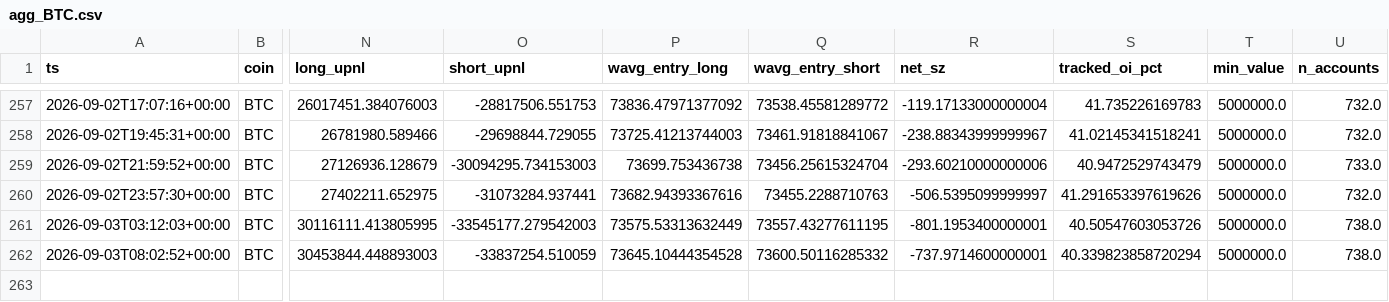
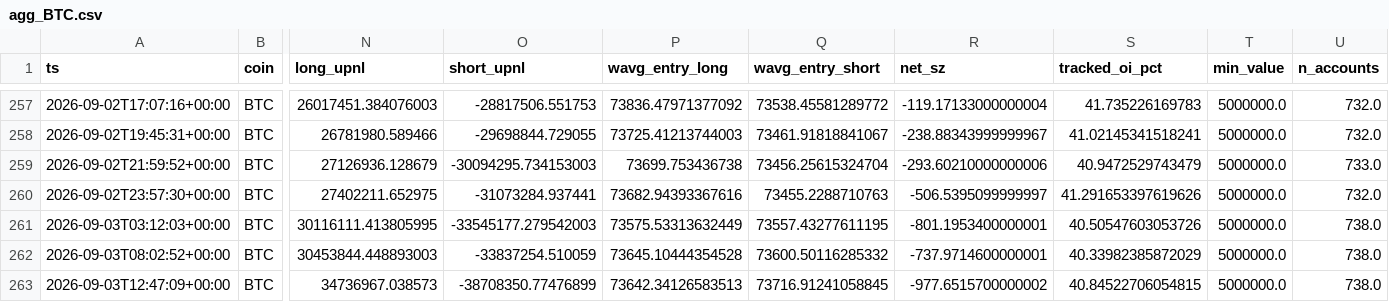
Before and after one commit to usa519831-tech/hl-whale-tracker, a CSV file: data/agg_BTC.csv, drawn as a sheet; only a part is shown, gaps mark what is left out; rows hold the shown columns only; the diff names each change by its address in the sheet, - before the commit and + after, or states it on an @@ line.

```diff
--- a/data/agg_BTC.csv
+++ b/data/agg_BTC.csv
-S262 (tracked_oi_pct): 40.339823858720294
+S262 (tracked_oi_pct): 40.33982385872029
+row 263: 2026-09-03T12:47:09+00:00 | BTC | 34736967.038573 | -38708350.77476899 | 73642.34126583513 | 73716.91241058845 | -977.6515700000002 | 40.84522706054815 | 5000000.0 | 738.0
```
Also changed, not shown: data/agg_SOL.csv, data/events_BTC.csv, 7 other files.
